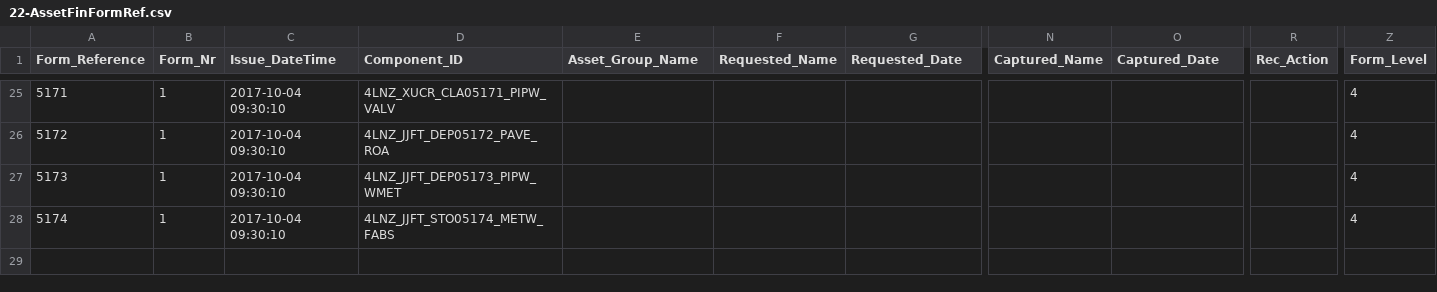
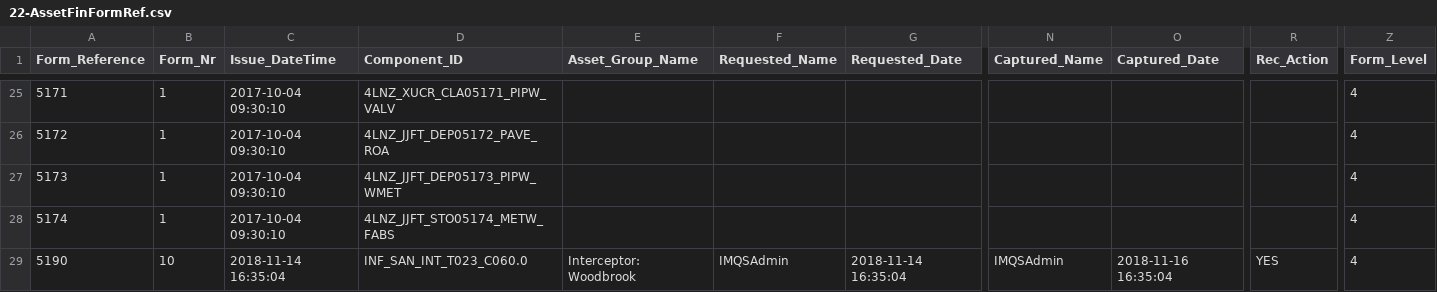
Before and after one commit to IMQS/imqs-asset-testing, a CSV file: scripts/v6/prime/22-AssetFinFormRef.csv, drawn as a sheet; only a part is shown, gaps mark what is left out; rows hold the shown columns only; the diff names each change by its address in the sheet, - before the commit and + after, or states it on an @@ line.

```diff
--- a/scripts/v6/prime/22-AssetFinFormRef.csv
+++ b/scripts/v6/prime/22-AssetFinFormRef.csv
+row 29: 5190 | 10 | 2018-11-14 16:35:04 | INF_SAN_INT_T023_C060.0 | Interceptor: Woodbrook | IMQSAdmin | 2018-11-14 16:35:04 | IMQSAdmin | 2018-11-16 16:35:04 | YES | 4
```
Also changed, not shown: scripts/v6/prime/20-AssetFinFormBatch.csv, scripts/v6/prime/21-AssetFinFormInput.csv.
